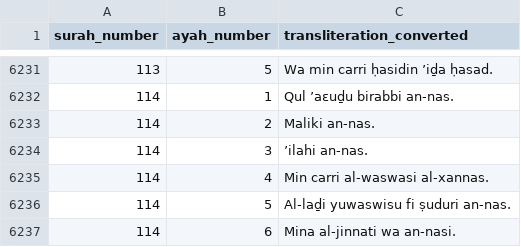
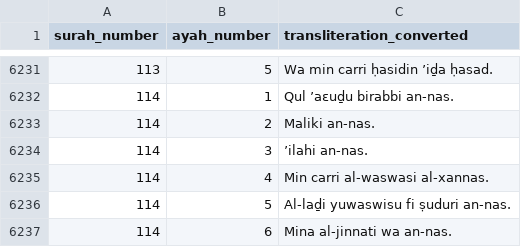
Before and after one commit to abdelhaqueidali/Amazigh-Quran-Translation, a CSV file: kabyle/quran_transliteration.csv, drawn as a sheet; only a part is shown, gaps mark what is left out.

Commit message:
Add files via upload

```diff
--- a/kabyle/quran_transliteration.csv
+++ b/kabyle/quran_transliteration.csv
@@ -6236,2 +6236,2 @@ surah_number,ayah_number,transliteration_converted
 114,5,Al-laḏi yuwaswisu fi ṣuduri an-nas.
-114,6,Mina al-jinnati wa an-nasi.
+114,6,Mina al-jinnati wa an-nas.
```
